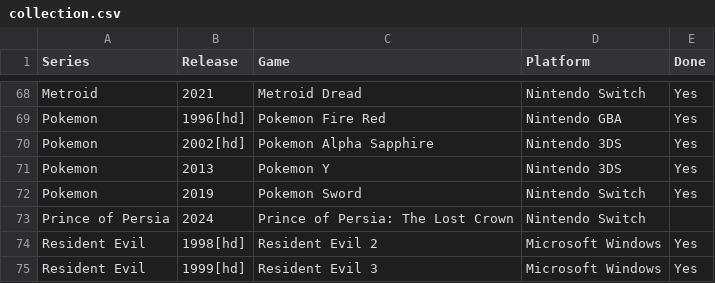
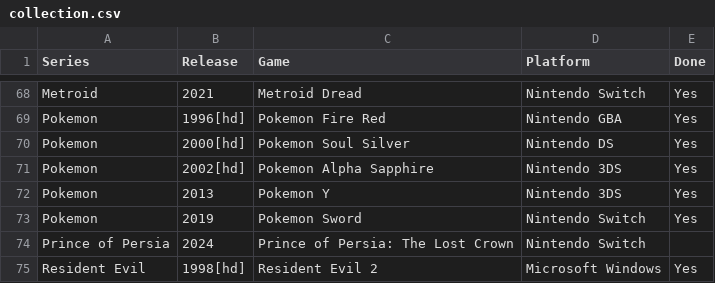
Before and after one commit to seriouslyunderappreciated/seriouslyunderappreciated.github.io, a CSV file: resources/collection.csv, drawn as a sheet; only a part is shown, gaps mark what is left out; the shorter side is filled out with more unchanged rows; the diff names each change by its address in the sheet, - before the commit and + after, or states it on an @@ line.

Commit message:
Update collection.csv

```diff
--- a/resources/collection.csv
+++ b/resources/collection.csv
+row 70: Pokemon | 2000[hd] | Pokemon Soul Silver | Nintendo DS | Yes
```
